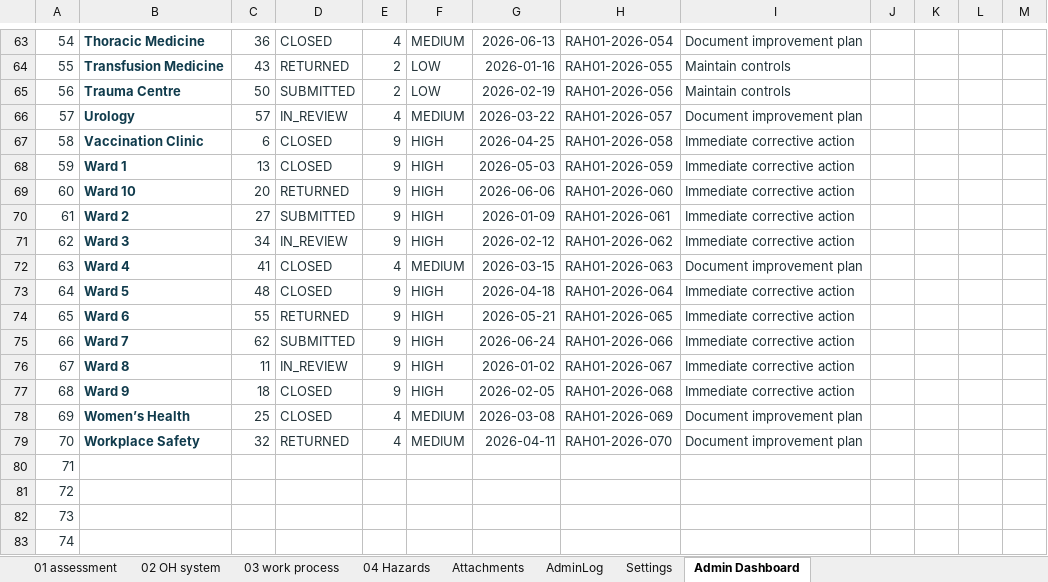
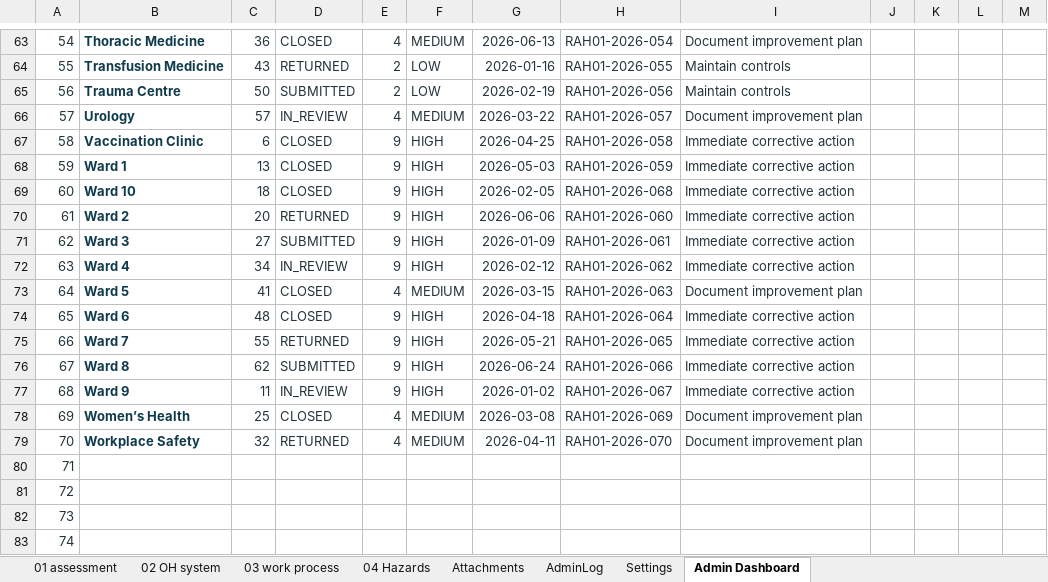
Before and after one commit to taewat07/OpenRAH.01, an Excel workbook: RAH01_Template.xlsx, sheet Admin Dashboard, drawn as a sheet; only a part is shown, gaps mark what is left out; values as stored, in another font and other column widths than the file's, no borders; charts and pictures and conditional formats not drawn; removed rows and columns are numbered as before the commit, all else as after; the diff names each change by its address in the sheet, - before the commit and + after, or states it on an @@ line.

```diff
--- a/RAH01_Template.xlsx (sheet Admin Dashboard)
+++ b/RAH01_Template.xlsx (sheet Admin Dashboard)
+row 69: 60 | Ward 10 | 18 | CLOSED | 9 | HIGH | 2026-02-05 | RAH01-2026-068 | Immediate corrective action
@@ column A renumbered between rows 70 and 77 @@
-B70: Ward 10
+B70: Ward 2
-B71: Ward 2
+B71: Ward 3
-B72: Ward 3
+B72: Ward 4
-B73: Ward 4
+B73: Ward 5
-B74: Ward 5
+B74: Ward 6
-B75: Ward 6
+B75: Ward 7
-B76: Ward 7
+B76: Ward 8
-B77: Ward 8
+B77: Ward 9
-row 77: 68 | Ward 9 | 18 | CLOSED | 9 | HIGH | 2026-02-05 | RAH01-2026-068 | Immediate corrective action
```
Also changed, not shown: sheet 02 OH system, sheet 04 Hazards, sheet AdminLog, sheet 03 work process, sheet Attachments, sheet 01 assessment, 1 more sheet, formulas that keep their value, hidden cells, charts or pictures, 6 other files.
